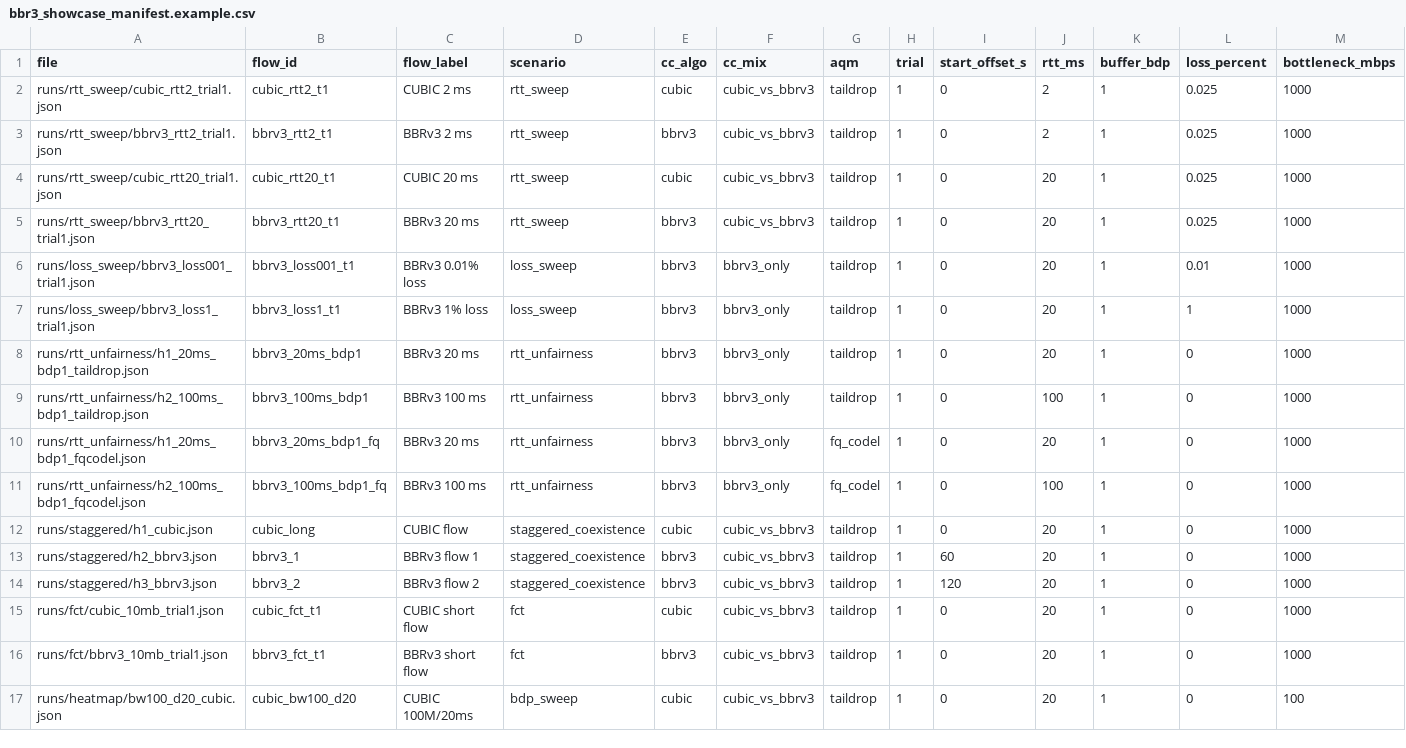
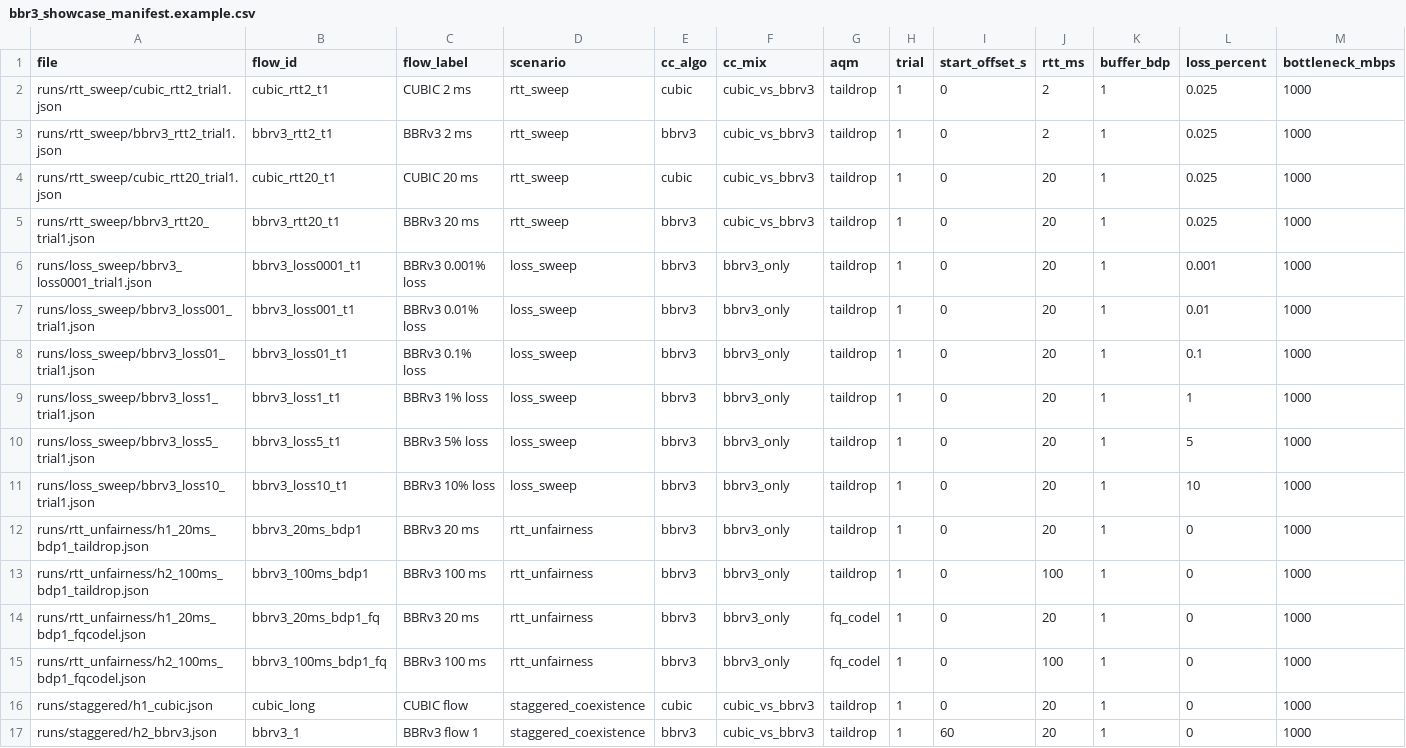
Before and after one commit to ekfoury/iperf3_plotter, a CSV file: examples/bbr3_showcase_manifest.example.csv, drawn as a sheet; only a part is shown; the shorter side is filled out with more unchanged rows; rows hold the shown columns only; the diff names each change by its address in the sheet, - before the commit and + after, or states it on an @@ line.

Commit message:
Clarify showcase manifest rows for loss plots

```diff
--- a/examples/bbr3_showcase_manifest.example.csv
+++ b/examples/bbr3_showcase_manifest.example.csv
+row 6: runs/loss_sweep/bbrv3_loss0001_trial1.json | bbrv3_loss0001_t1 | BBRv3 0.001% loss | loss_sweep | bbrv3 | bbrv3_only | taildrop | 1 | 0 | 20 | 1 | 0.001 | 1000
+row 8: runs/loss_sweep/bbrv3_loss01_trial1.json | bbrv3_loss01_t1 | BBRv3 0.1% loss | loss_sweep | bbrv3 | bbrv3_only | taildrop | 1 | 0 | 20 | 1 | 0.1 | 1000
+row 10: runs/loss_sweep/bbrv3_loss5_trial1.json | bbrv3_loss5_t1 | BBRv3 5% loss | loss_sweep | bbrv3 | bbrv3_only | taildrop | 1 | 0 | 20 | 1 | 5 | 1000
+row 11: runs/loss_sweep/bbrv3_loss10_trial1.json | bbrv3_loss10_t1 | BBRv3 10% loss | loss_sweep | bbrv3 | bbrv3_only | taildrop | 1 | 0 | 20 | 1 | 10 | 1000
```
Also changed, not shown: 1 other file.
